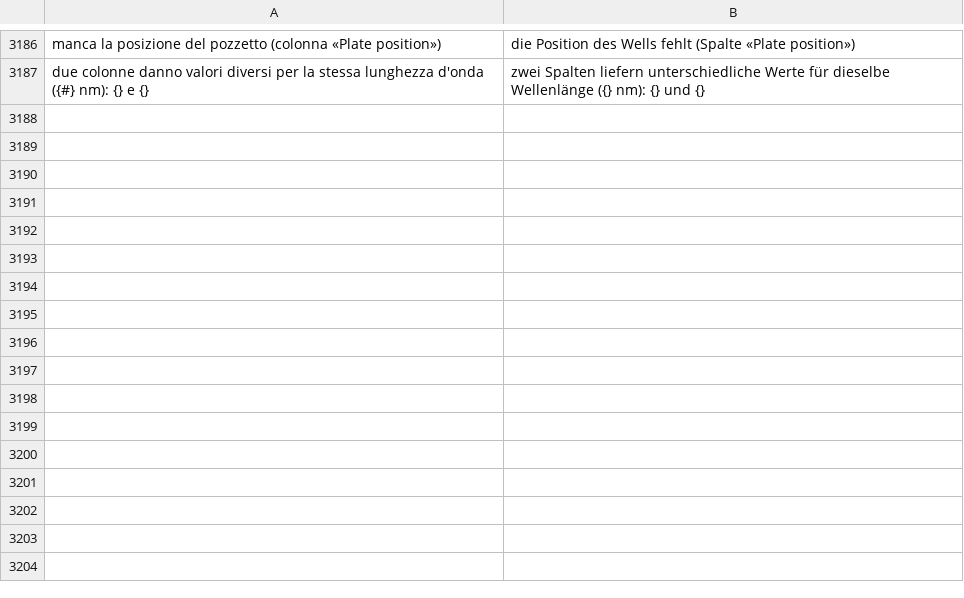
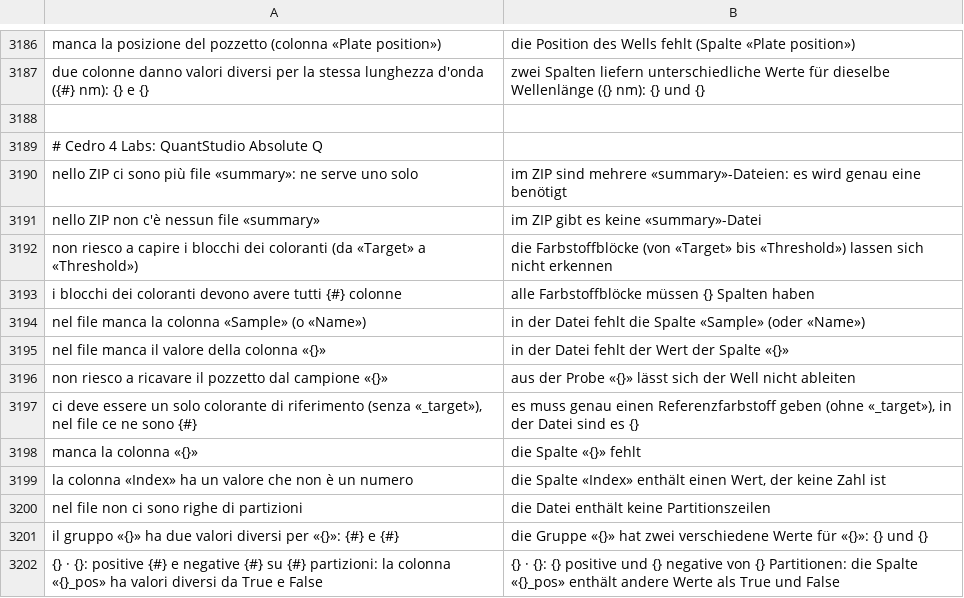
Before and after one commit to realfulvio/cedro, a TSV file: i18n/de.tsv, drawn as a sheet; only a part is shown, gaps mark what is left out; the diff names each change by its address in the sheet, - before the commit and + after, or states it on an @@ line.

```diff
--- a/i18n/de.tsv
+++ b/i18n/de.tsv
+row 3188: (empty)
+row 3189: # Cedro 4 Labs: QuantStudio Absolute Q
+row 3190: nello ZIP ci sono più file «summary»: ne serve uno solo | im ZIP sind mehrere «summary»-Dateien: es wird genau eine benötigt
+row 3191: nello ZIP non c'è nessun file «summary» | im ZIP gibt es keine «summary»-Datei
+row 3192: non riesco a capire i blocchi dei coloranti (da «Target» a «Threshold») | die Farbstoffblöcke (von «Target» bis «Threshold») lassen sich nicht erkennen
+row 3193: i blocchi dei coloranti devono avere tutti {#} colonne | alle Farbstoffblöcke müssen {} Spalten haben
+row 3194: nel file manca la colonna «Sample» (o «Name») | in der Datei fehlt die Spalte «Sample» (oder «Name»)
+row 3195: nel file manca il valore della colonna «{}» | in der Datei fehlt der Wert der Spalte «{}»
+row 3196: non riesco a ricavare il pozzetto dal campione «{}» | aus der Probe «{}» lässt sich der Well nicht ableiten
+row 3197: ci deve essere un solo colorante di riferimento (senza «_target»), nel file ce ne sono {#} | es muss genau einen Referenzfarbstoff geben (ohne «_target»), in der Datei sind es {}
+row 3198: manca la colonna «{}» | die Spalte «{}» fehlt
+row 3199: la colonna «Index» ha un valore che non è un numero | die Spalte «Index» enthält einen Wert, der keine Zahl ist
+row 3200: nel file non ci sono righe di partizioni | die Datei enthält keine Partitionszeilen
+row 3201: il gruppo «{}» ha due valori diversi per «{}»: {#} e {#} | die Gruppe «{}» hat zwei verschiedene Werte für «{}»: {} und {}
+row 3202: {} · {}: positive {#} e negative {#} su {#} partizioni: la colonna «{}_pos» ha valori diversi da True e False | {} · {}: {} positive und {} negative von {} Partitionen: die Spalte «{}_pos» enthält andere Werte als True und False
```
Also changed, not shown: i18n/en.tsv, i18n/es.tsv, 25 other files.
